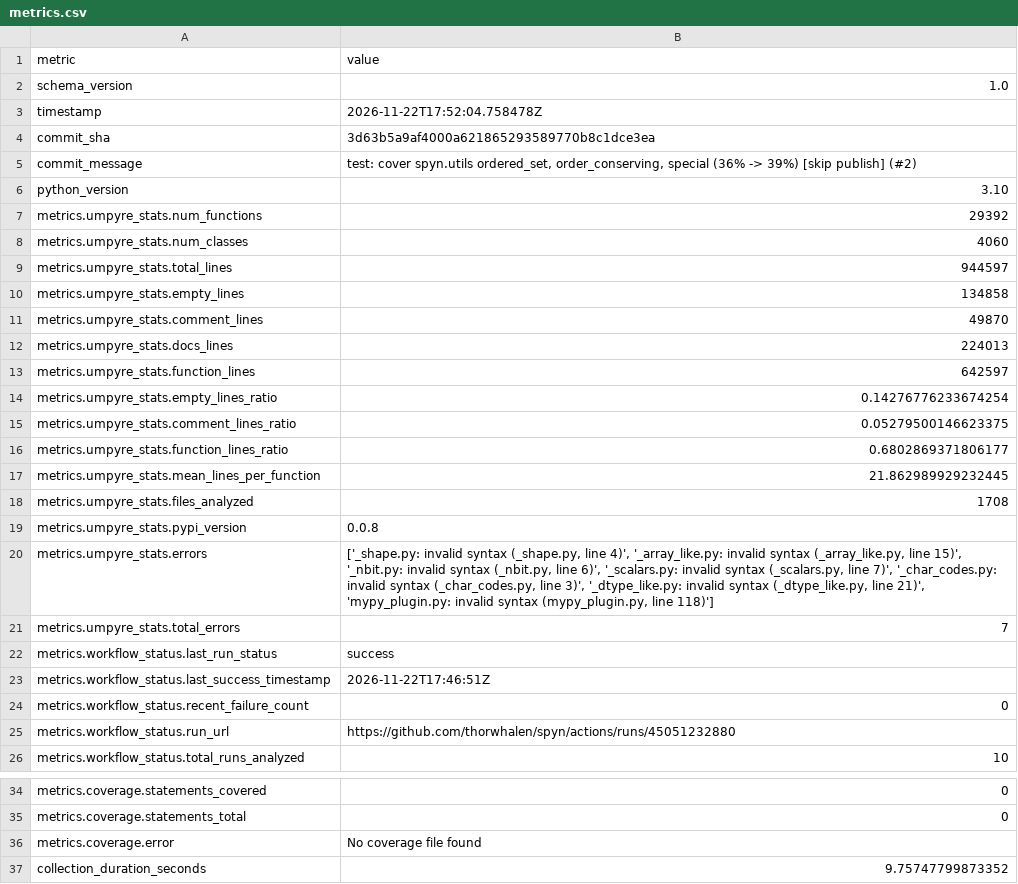
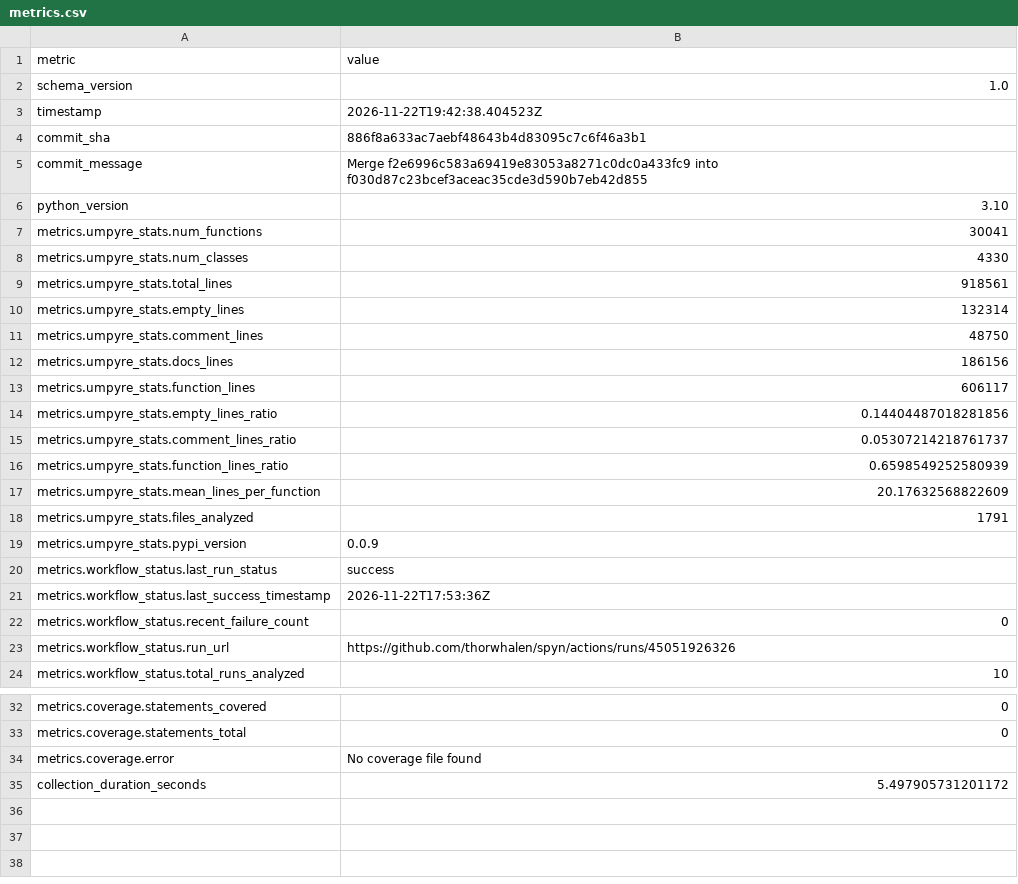
Before and after one commit to thorwhalen/spyn, a CSV file: metrics.csv, drawn as a sheet; only a part is shown, gaps mark what is left out.

Commit message:
Update metrics for 886f8a6

```diff
--- a/metrics.csv
+++ b/metrics.csv
@@ -2,25 +2,23 @@ metric,value
 schema_version,1.0
-timestamp,2026-11-22T17:52:04.758478Z
-commit_sha,3d63b5a9af4000a621865293589770b8c1dce3ea
-commit_message,"test: cover spyn.utils ordered_set, order_conserving, special (36% -> 39%) [skip publish] (#2)"
+timestamp,2026-11-22T19:42:38.404523Z
+commit_sha,886f8a633ac7aebf48643b4d83095c7c6f46a3b1
+commit_message,Merge f2e6996c583a69419e83053a8271c0dc0a433fc9 into f030d87c23bcef3aceac35cde3d590b7eb42d855
 python_version,3.10
-metrics.umpyre_stats.num_functions,29392
-metrics.umpyre_stats.num_classes,4060
-metrics.umpyre_stats.total_lines,944597
-metrics.umpyre_stats.empty_lines,134858
-metrics.umpyre_stats.comment_lines,49870
-metrics.umpyre_stats.docs_lines,224013
-metrics.umpyre_stats.function_lines,642597
-metrics.umpyre_stats.empty_lines_ratio,0.14276776233674254
-metrics.umpyre_stats.comment_lines_ratio,0.05279500146623375
-metrics.umpyre_stats.function_lines_ratio,0.6802869371806177
-metrics.umpyre_stats.mean_lines_per_function,21.862989929232445
-metrics.umpyre_stats.files_analyzed,1708
-metrics.umpyre_stats.pypi_version,0.0.8
-metrics.umpyre_stats.errors,"['_shape.py: invalid syntax (_shape.py, line 4)', '_array_like.py: invalid syntax (_array_like.py, line 15)', '_nbit.py: invalid syntax (_nbit.py, line 6)', '_scalars.py: invalid syntax (_scalars.py, line 7)', '_char_codes.py: invalid syntax (_char_codes.py, line 3)', '_dtype_like.py: invalid syntax (_dtype_like.py, line 21)', 'mypy_plugin.py: invalid syntax (mypy_plugin.py, line 118)']"
-metrics.umpyre_stats.total_errors,7
+metrics.umpyre_stats.num_functions,30041
+metrics.umpyre_stats.num_classes,4330
+metrics.umpyre_stats.total_lines,918561
+metrics.umpyre_stats.empty_lines,132314
+metrics.umpyre_stats.comment_lines,48750
+metrics.umpyre_stats.docs_lines,186156
+metrics.umpyre_stats.function_lines,606117
+metrics.umpyre_stats.empty_lines_ratio,0.14404487018281856
+metrics.umpyre_stats.comment_lines_ratio,0.05307214218761737
+metrics.umpyre_stats.function_lines_ratio,0.6598549252580939
+metrics.umpyre_stats.mean_lines_per_function,20.17632568822609
+metrics.umpyre_stats.files_analyzed,1791
+metrics.umpyre_stats.pypi_version,0.0.9
 metrics.workflow_status.last_run_status,success
-metrics.workflow_status.last_success_timestamp,2026-11-22T17:46:51Z
+metrics.workflow_status.last_success_timestamp,2026-11-22T17:53:36Z
 metrics.workflow_status.recent_failure_count,0
-metrics.workflow_status.run_url,https://github.com/thorwhalen/spyn/actions/runs/45051232880
+metrics.workflow_status.run_url,https://github.com/thorwhalen/spyn/actions/runs/45051926326
 metrics.workflow_status.total_runs_analyzed,10
@@ -40,2 +38,2 @@ metrics.coverage.statements_total,0
 metrics.coverage.error,No coverage file found
-collection_duration_seconds,9.75747799873352
+collection_duration_seconds,5.497905731201172
```
Also changed, not shown: 2 other files.
